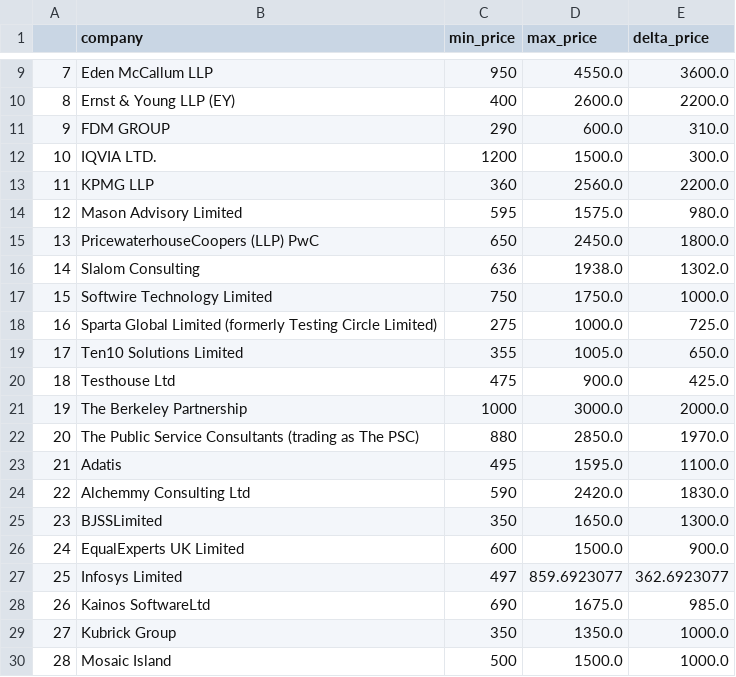
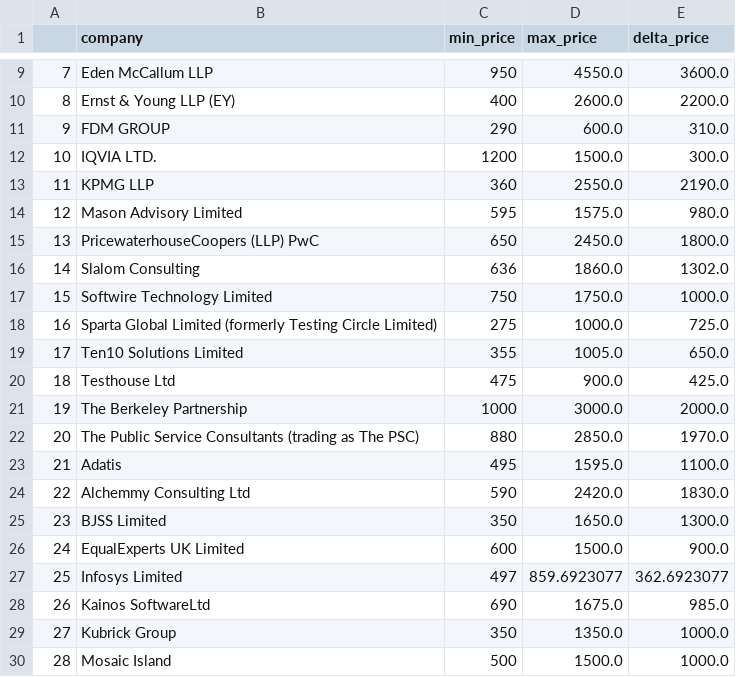
Before and after one commit to nimantha2233/rate_project, a CSV file: database/gold/verified_MinMaxDiff_rates.csv, drawn as a sheet; only a part is shown, gaps mark what is left out.

```diff
--- a/database/gold/verified_MinMaxDiff_rates.csv
+++ b/database/gold/verified_MinMaxDiff_rates.csv
@@ -12,6 +12,6 @@
 10,IQVIA LTD.,1200,1500.0,300.0
-11,KPMG LLP,360,2560.0,2200.0
+11,KPMG LLP,360,2550.0,2190.0
 12,Mason Advisory Limited,595,1575.0,980.0
 13,PricewaterhouseCoopers (LLP) PwC,650,2450.0,1800.0
-14,Slalom Consulting,636,1938.0,1302.0
+14,Slalom Consulting,636,1860.0,1302.0
 15,Softwire Technology Limited,750,1750.0,1000.0
@@ -24,3 +24,3 @@
 22,Alchemmy Consulting Ltd,590,2420.0,1830.0
-23,BJSSLimited,350,1650.0,1300.0
+23,BJSS Limited,350,1650.0,1300.0
 24,EqualExperts UK Limited,600,1500.0,900.0
```
Also changed, not shown: 16 other files.
